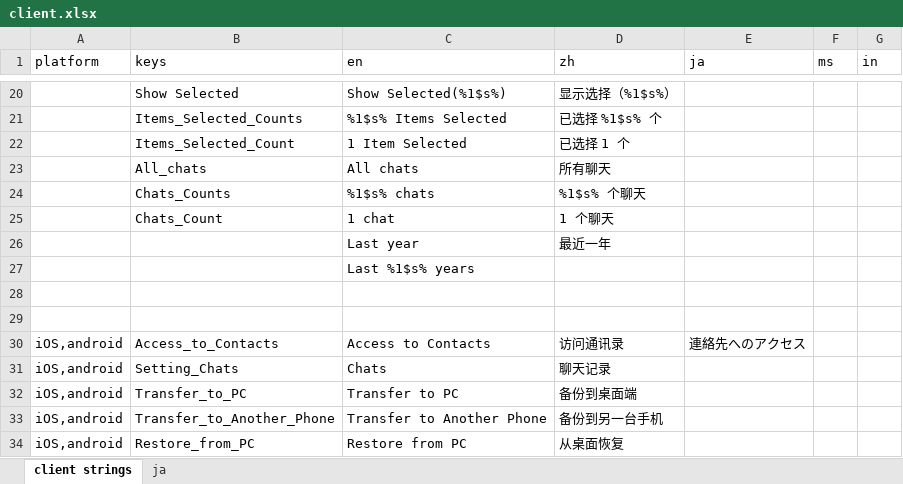
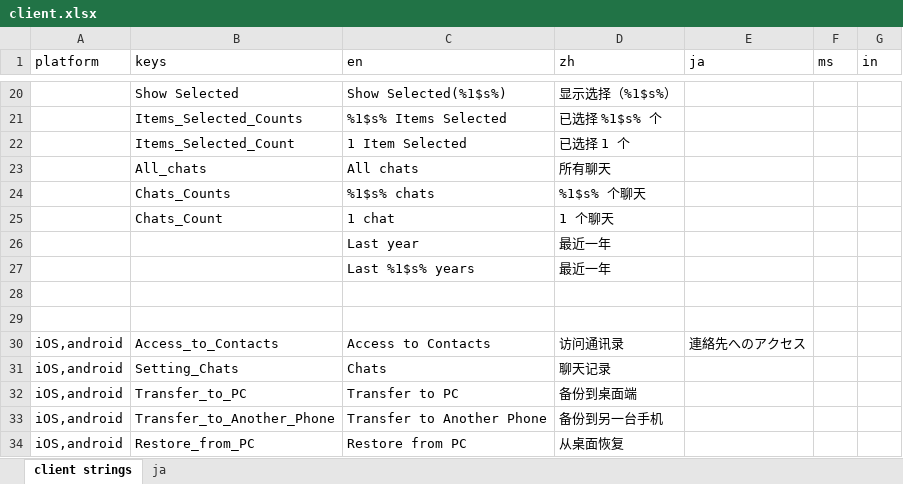
Before and after one commit to xingstarx/sync-google-sheet, an Excel workbook: client.xlsx, sheet client strings, drawn as a sheet; only a part is shown, gaps mark what is left out; values as stored, in another font and other column widths than the file's, no borders; charts and pictures and conditional formats not drawn; the diff names each change by its address in the sheet, - before the commit and + after, or states it on an @@ line.

Commit message:
update client.xlsx

```diff
--- a/client.xlsx (sheet client strings)
+++ b/client.xlsx (sheet client strings)
-D27 (zh): (empty)
+D27 (zh): 最近一年
```
